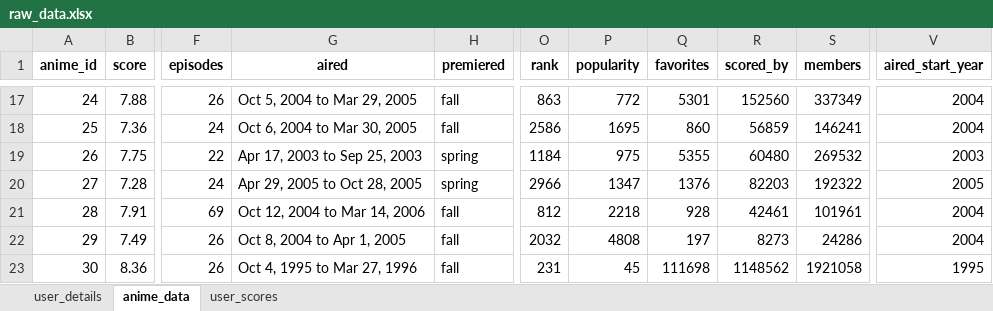
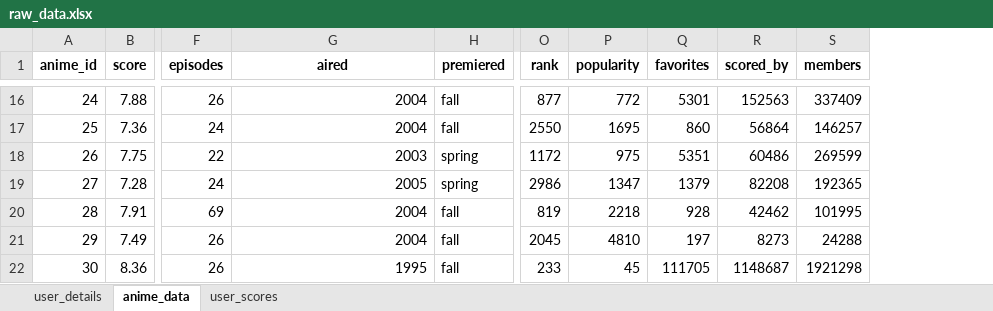
Before and after one commit to GitRadiation/anime_dataset_generator, an Excel workbook: raw_data.xlsx, sheet anime_data, drawn as a sheet; only a part is shown, gaps mark what is left out; values as stored, in another font and other column widths than the file's, no borders; removed rows and columns are numbered as before the commit, all else as after; the diff covers the shown part only; the diff names each change by its address in the sheet, - before the commit and + after, or states it on an @@ line.

```diff
--- a/raw_data.xlsx (sheet anime_data)
+++ b/raw_data.xlsx (sheet anime_data)
-column V (aired_start_year), rows 17-23: 2004 | 2004 | 2003 | 2005 | 2004 | 2004 | 1995
-G16 (aired): Oct 5, 2004 to Mar 29, 2005
+G16 (aired): 2004
-O16 (rank): 863
+O16 (rank): 877
-R16 (scored_by): 152560
+R16 (scored_by): 152563
-S16 (members): 337349
+S16 (members): 337409
-G17 (aired): Oct 6, 2004 to Mar 30, 2005
+G17 (aired): 2004
-O17 (rank): 2586
+O17 (rank): 2550
-R17 (scored_by): 56859
+R17 (scored_by): 56864
-S17 (members): 146241
+S17 (members): 146257
-G18 (aired): Apr 17, 2003 to Sep 25, 2003
+G18 (aired): 2003
-O18 (rank): 1184
+O18 (rank): 1172
-Q18 (favorites): 5355
+Q18 (favorites): 5351
-R18 (scored_by): 60480
+R18 (scored_by): 60486
-S18 (members): 269532
+S18 (members): 269599
-G19 (aired): Apr 29, 2005 to Oct 28, 2005
+G19 (aired): 2005
-O19 (rank): 2966
+O19 (rank): 2986
-Q19 (favorites): 1376
+Q19 (favorites): 1379
-R19 (scored_by): 82203
+R19 (scored_by): 82208
-S19 (members): 192322
+S19 (members): 192365
-G20 (aired): Oct 12, 2004 to Mar 14, 2006
+G20 (aired): 2004
-O20 (rank): 812
+O20 (rank): 819
-R20 (scored_by): 42461
+R20 (scored_by): 42462
-S20 (members): 101961
+S20 (members): 101995
-G21 (aired): Oct 8, 2004 to Apr 1, 2005
+G21 (aired): 2004
-O21 (rank): 2032
+O21 (rank): 2045
-P21 (popularity): 4808
+P21 (popularity): 4810
-S21 (members): 24286
+S21 (members): 24288
-G22 (aired): Oct 4, 1995 to Mar 27, 1996
+G22 (aired): 1995
-O22 (rank): 231
+O22 (rank): 233
-Q22 (favorites): 111698
+Q22 (favorites): 111705
-R22 (scored_by): 1148562
+R22 (scored_by): 1148687
-S22 (members): 1921058
+S22 (members): 1921298
```
Also changed, not shown: 1 added row, 1 removed row and 275 edited cells elsewhere in this sheet, sheet user_details, datos_limpios.xlsx, processed_data.xlsx, 4 other files.
